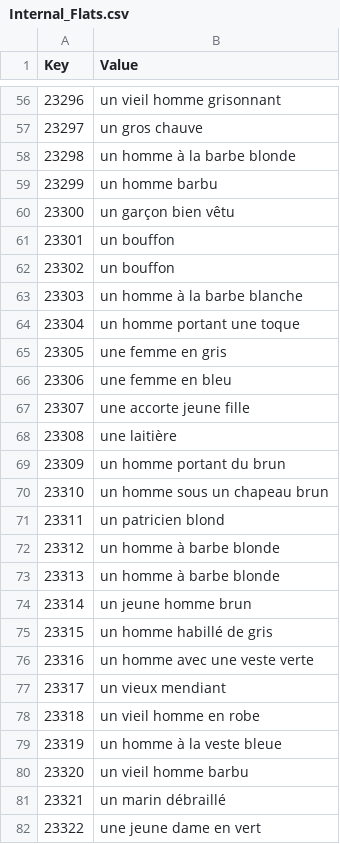
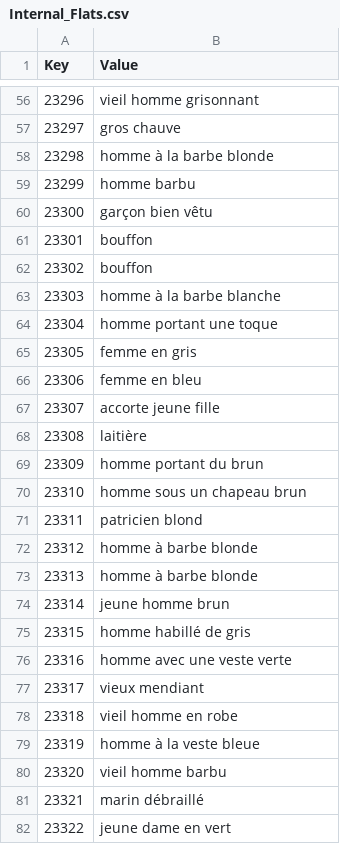
Before and after one commit to Daneel53/DFU-en-francais, a CSV file: Fichiers pour DFU/Text/Internal_Flats.csv, drawn as a sheet; only a part is shown, gaps mark what is left out; the diff covers the shown part only.

```diff
--- a/Fichiers pour DFU/Text/Internal_Flats.csv
+++ b/Fichiers pour DFU/Text/Internal_Flats.csv
@@ -56,27 +56,27 @@
-23296,un vieil homme grisonnant
-23297,un gros chauve
-23298,un homme à la barbe blonde
-23299,un homme barbu
-23300,un garçon bien vêtu
-23301,un bouffon
-23302,un bouffon
-23303,un homme à la barbe blanche
-23304,un homme portant une toque
-23305,une femme en gris
-23306,une femme en bleu
-23307,une accorte jeune fille
-23308,une laitière
-23309,un homme portant du brun
-23310,un homme sous un chapeau brun
-23311,un patricien blond
-23312,un homme à barbe blonde
-23313,un homme à barbe blonde
-23314,un jeune homme brun
-23315,un homme habillé de gris
-23316,un homme avec une veste verte
-23317,un vieux mendiant
-23318,un vieil homme en robe
-23319,un homme à la veste bleue
-23320,un vieil homme barbu
-23321,un marin débraillé
-23322,une jeune dame en vert
+23296,vieil homme grisonnant
+23297,gros chauve
+23298,homme à la barbe blonde
+23299,homme barbu
+23300,garçon bien vêtu
+23301,bouffon
+23302,bouffon
+23303,homme à la barbe blanche
+23304,homme portant une toque
+23305,femme en gris
+23306,femme en bleu
+23307,accorte jeune fille
+23308,laitière
+23309,homme portant du brun
+23310,homme sous un chapeau brun
+23311,patricien blond
+23312,homme à barbe blonde
+23313,homme à barbe blonde
+23314,jeune homme brun
+23315,homme habillé de gris
+23316,homme avec une veste verte
+23317,vieux mendiant
+23318,vieil homme en robe
+23319,homme à la veste bleue
+23320,vieil homme barbu
+23321,marin débraillé
+23322,jeune dame en vert
```
Also changed, not shown: 144 edited cells elsewhere in this file.
